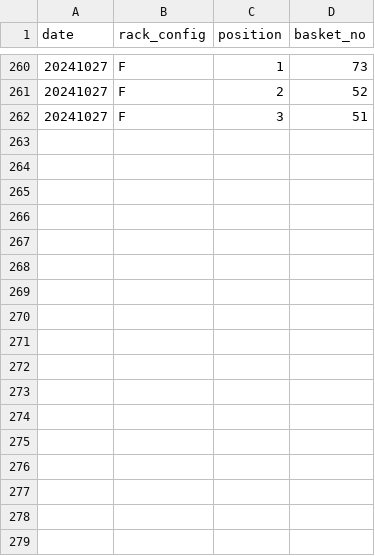
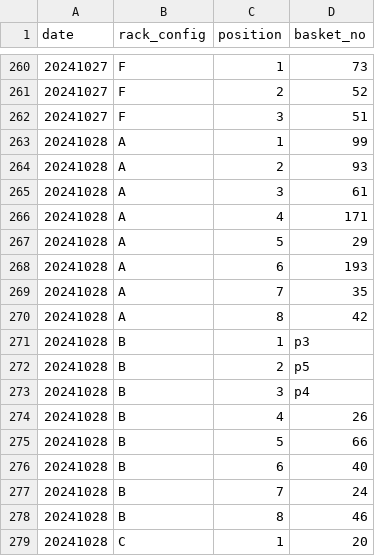
Before and after one commit to jrcunning/pulchritude, a CSV file: data/CBASS_rack_position_map.csv, drawn as a sheet; only a part is shown, gaps mark what is left out.

```diff
--- a/data/CBASS_rack_position_map.csv
+++ b/data/CBASS_rack_position_map.csv
@@ -262 +262,18 @@
 20241027,F,3,51
+20241028,A,1,99
+20241028,A,2,93
+20241028,A,3,61
+20241028,A,4,171
+20241028,A,5,29
+20241028,A,6,193
+20241028,A,7,35
+20241028,A,8,42
+20241028,B,1,p3
+20241028,B,2,p5
+20241028,B,3,p4
+20241028,B,4,26
+20241028,B,5,66
+20241028,B,6,40
+20241028,B,7,24
+20241028,B,8,46
+20241028,C,1,20
```
Also changed, not shown: data/CBASS_rack_temp_map.csv.
